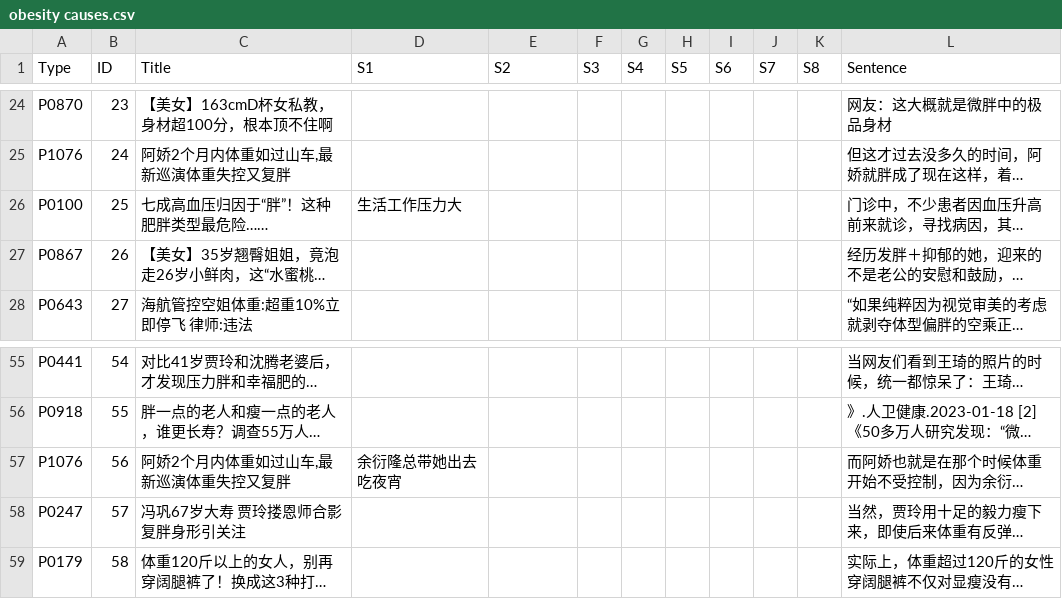
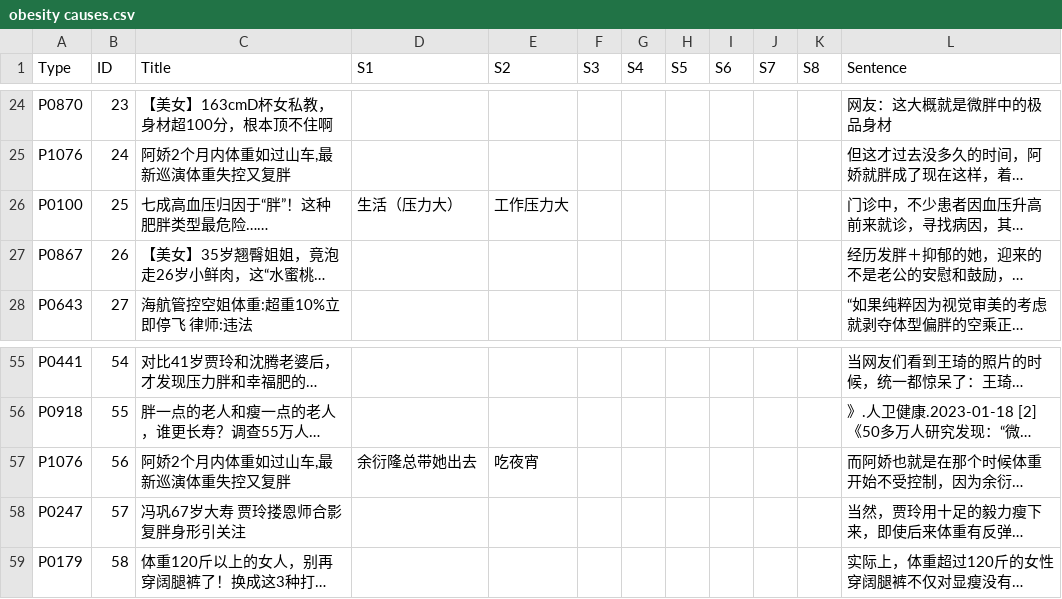
Before and after one commit to Yixi-Yeeshe/obesity-causes-coding, a CSV file: obesity causes.csv, drawn as a sheet; only a part is shown, gaps mark what is left out; long unchanged cells end in …; the diff names each change by its address in the sheet, - before the commit and + after, or states it on an @@ line.

Commit message:
Add files via upload

```diff
--- a/obesity causes.csv
+++ b/obesity causes.csv
-D26 (S1): 生活工作压力大
+D26 (S1): 生活（压力大）
-E26 (S2): (empty)
+E26 (S2): 工作压力大
-D57 (S1): 余衍隆总带她出去吃夜宵
+D57 (S1): 余衍隆总带她出去
-E57 (S2): (empty)
+E57 (S2): 吃夜宵
```
